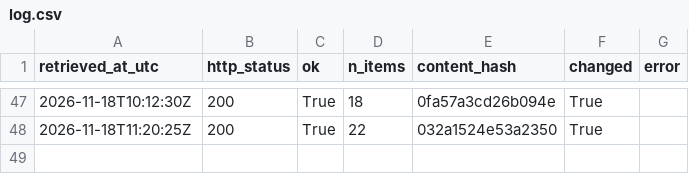
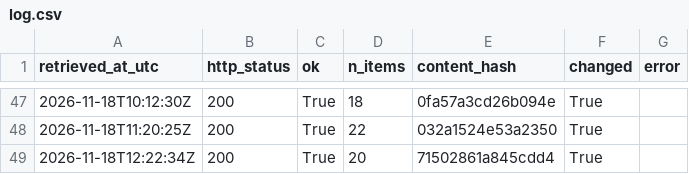
Before and after one commit to Chenyang1006/tfl-lift-data, a CSV file: data/log.csv, drawn as a sheet; only a part is shown, gaps mark what is left out.

Commit message:
Lift data 2026-11-18T12:22Z

```diff
--- a/data/log.csv
+++ b/data/log.csv
@@ -48 +48,2 @@ retrieved_at_utc,http_status,ok,n_items,content_hash,changed,error
 2026-11-18T11:20:25Z,200,True,22,032a1524e53a2350,True,
+2026-11-18T12:22:34Z,200,True,20,71502861a845cdd4,True,
```
Also changed, not shown: 2 other files.
